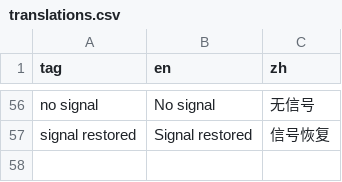
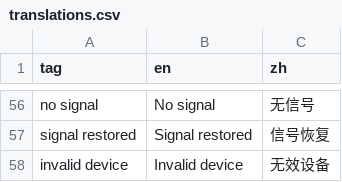
Before and after one commit to OpenIPC/aviateur, a CSV file: assets/translations.csv, drawn as a sheet; only a part is shown, gaps mark what is left out.

```diff
--- a/assets/translations.csv
+++ b/assets/translations.csv
@@ -57 +57,2 @@ no signal,No signal,无信号
 signal restored,Signal restored,信号恢复
+invalid device,Invalid device,无效设备
```
Also changed, not shown: 2 other files.
